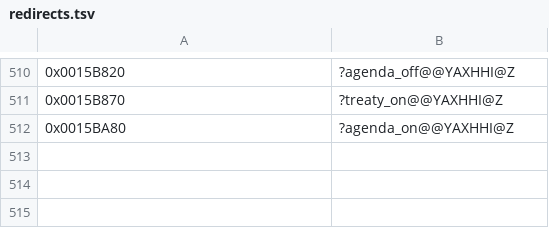
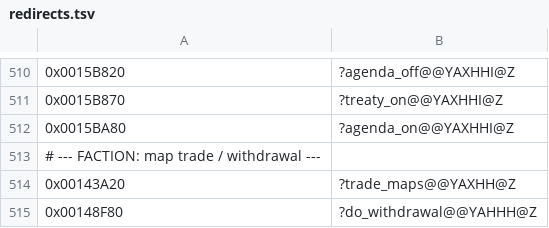
Before and after one commit to Kiousu/OpenSMACX, a TSV file: tools/redirects.tsv, drawn as a sheet; only a part is shown, gaps mark what is left out; the diff names each change by its address in the sheet, - before the commit and + after, or states it on an @@ line.

```diff
--- a/tools/redirects.tsv
+++ b/tools/redirects.tsv
+row 513: # --- FACTION: map trade / withdrawal ---
+row 514: 0x00143A20 | ?trade_maps@@YAXHH@Z
+row 515: 0x00148F80 | ?do_withdrawal@@YAHHH@Z
```
Also changed, not shown: 6 other files.
